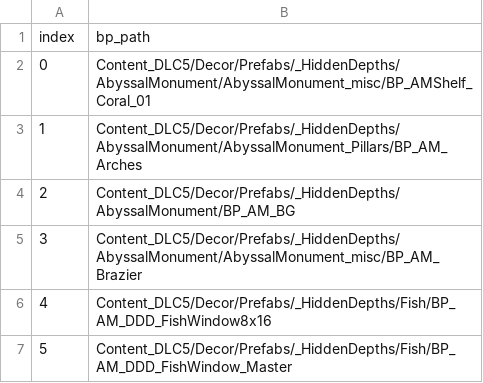
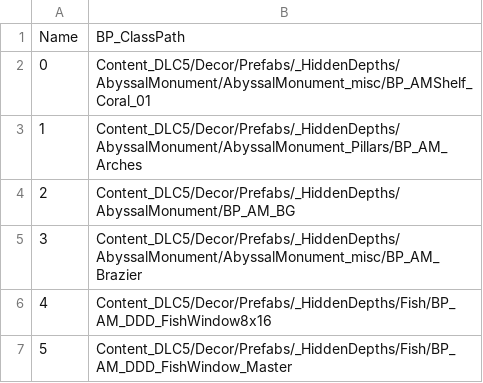
Before and after one commit to samolego/DungeonsPacker, a CSV file: src/main/resources/assets/dungeons_packer_generated/prefabs.csv, drawn as a sheet; only a part is shown; removed rows and columns are numbered as before the commit, all else as after; the diff names each change by its address in the sheet, - before the commit and + after, or states it on an @@ line.

```diff
--- a/src/main/resources/assets/dungeons_packer_generated/prefabs.csv
+++ b/src/main/resources/assets/dungeons_packer_generated/prefabs.csv
-row 1: index | bp_path
+row 1: Name | BP_ClassPath
```
Also changed, not shown: 4 other files.
